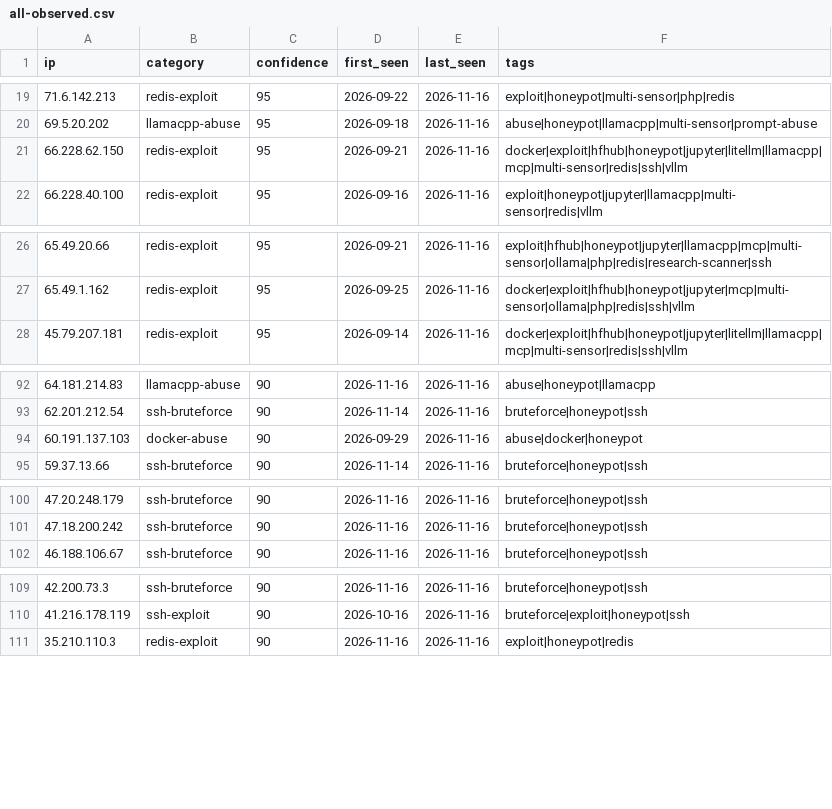
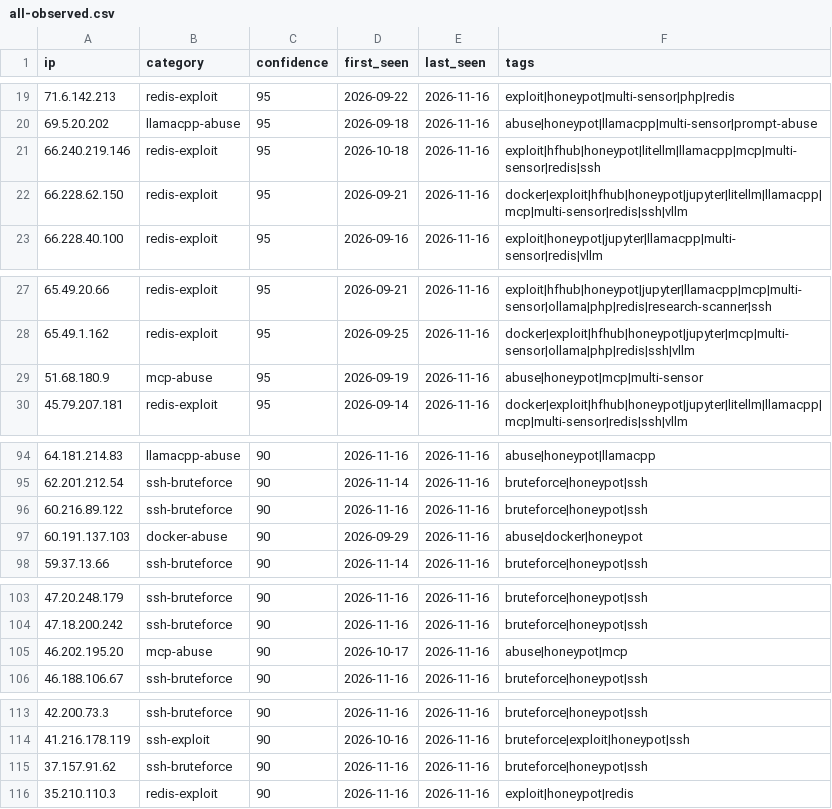
Before and after one commit to Zikmadol/trapline-ioc, a CSV file: feeds/all-observed.csv, drawn as a sheet; only a part is shown, gaps mark what is left out; the diff covers the shown part only.

```diff
--- a/feeds/all-observed.csv
+++ b/feeds/all-observed.csv
@@ -20,2 +20,3 @@ ip,category,confidence,first_seen,last_seen,tags
 69.5.20.202,llamacpp-abuse,95,2026-09-18,2026-11-16,abuse|honeypot|llamacpp|multi-sensor|prompt-abuse
+66.240.219.146,redis-exploit,95,2026-10-18,2026-11-16,exploit|hfhub|honeypot|litellm|llamacpp|mcp|multi-sensor|redis|ssh
 66.228.62.150,redis-exploit,95,2026-09-21,2026-11-16,docker|exploit|hfhub|honeypot|jupyter|litellm|llamacpp|mcp|multi-sensor|redis|ssh|vllm
@@ -27,2 +28,3 @@ ip,category,confidence,first_seen,last_seen,tags
 65.49.1.162,redis-exploit,95,2026-09-25,2026-11-16,docker|exploit|hfhub|honeypot|jupyter|mcp|multi-sensor|ollama|php|redis|ssh|vllm
+51.68.180.9,mcp-abuse,95,2026-09-19,2026-11-16,abuse|honeypot|mcp|multi-sensor
 45.79.207.181,redis-exploit,95,2026-09-14,2026-11-16,docker|exploit|hfhub|honeypot|jupyter|litellm|llamacpp|mcp|multi-sensor|redis|ssh|vllm
@@ -93,2 +95,3 @@ ip,category,confidence,first_seen,last_seen,tags
 62.201.212.54,ssh-bruteforce,90,2026-11-14,2026-11-16,bruteforce|honeypot|ssh
+60.216.89.122,ssh-bruteforce,90,2026-11-16,2026-11-16,bruteforce|honeypot|ssh
 60.191.137.103,docker-abuse,90,2026-09-29,2026-11-16,abuse|docker|honeypot
@@ -101,2 +104,3 @@ ip,category,confidence,first_seen,last_seen,tags
 47.18.200.242,ssh-bruteforce,90,2026-11-16,2026-11-16,bruteforce|honeypot|ssh
+46.202.195.20,mcp-abuse,90,2026-10-17,2026-11-16,abuse|honeypot|mcp
 46.188.106.67,ssh-bruteforce,90,2026-11-16,2026-11-16,bruteforce|honeypot|ssh
@@ -110,2 +114,3 @@ ip,category,confidence,first_seen,last_seen,tags
 41.216.178.119,ssh-exploit,90,2026-10-16,2026-11-16,bruteforce|exploit|honeypot|ssh
+37.157.91.62,ssh-bruteforce,90,2026-11-16,2026-11-16,bruteforce|honeypot|ssh
 35.210.110.3,redis-exploit,90,2026-11-16,2026-11-16,exploit|honeypot|redis
```
Also changed, not shown: 4 added rows, 3 removed rows and 1 edited cell elsewhere in this file, daily/2026-11-16.csv, feeds/ai-infra.csv, 14 other files.
